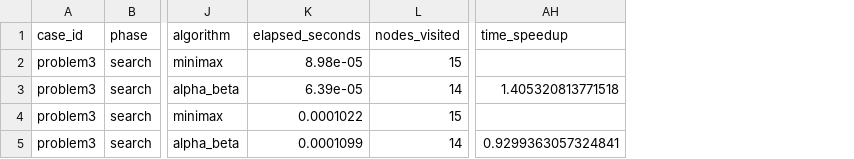
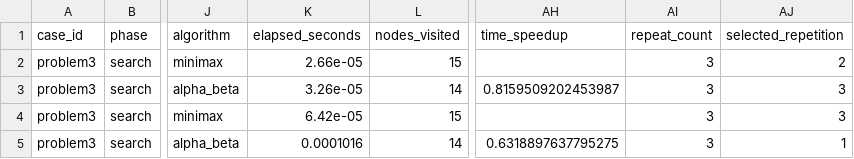
Before and after one commit to joyce1116/course_ai_proj2, a CSV file: results/problem3_game_tree/metrics.csv, drawn as a sheet; only a part is shown, gaps mark what is left out; the diff names each change by its address in the sheet, - before the commit and + after, or states it on an @@ line.

```diff
--- a/results/problem3_game_tree/metrics.csv
+++ b/results/problem3_game_tree/metrics.csv
+column AI (repeat_count), rows 2-5: all 3
+column AJ (selected_repetition), rows 2-5: 2 | 3 | 3 | 1
-K2 (elapsed_seconds): 8.98e-05
+K2 (elapsed_seconds): 2.66e-05
-K3 (elapsed_seconds): 6.39e-05
+K3 (elapsed_seconds): 3.26e-05
-AH3 (time_speedup): 1.405320813771518
+AH3 (time_speedup): 0.8159509202453987
-K4 (elapsed_seconds): 0.0001022
+K4 (elapsed_seconds): 6.42e-05
-K5 (elapsed_seconds): 0.0001099
+K5 (elapsed_seconds): 0.0001016
-AH5 (time_speedup): 0.9299363057324841
+AH5 (time_speedup): 0.6318897637795275
```
Also changed, not shown: results/problem2_weighted_terrain/metrics.csv, results/problem4_treasure_game/depth_2/metrics.csv, 54 other files.
